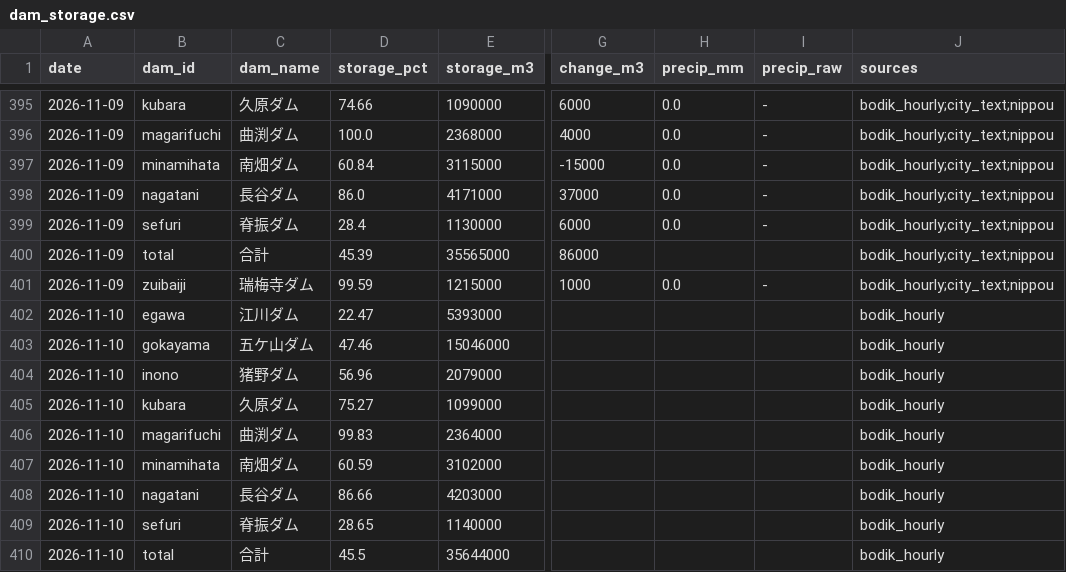
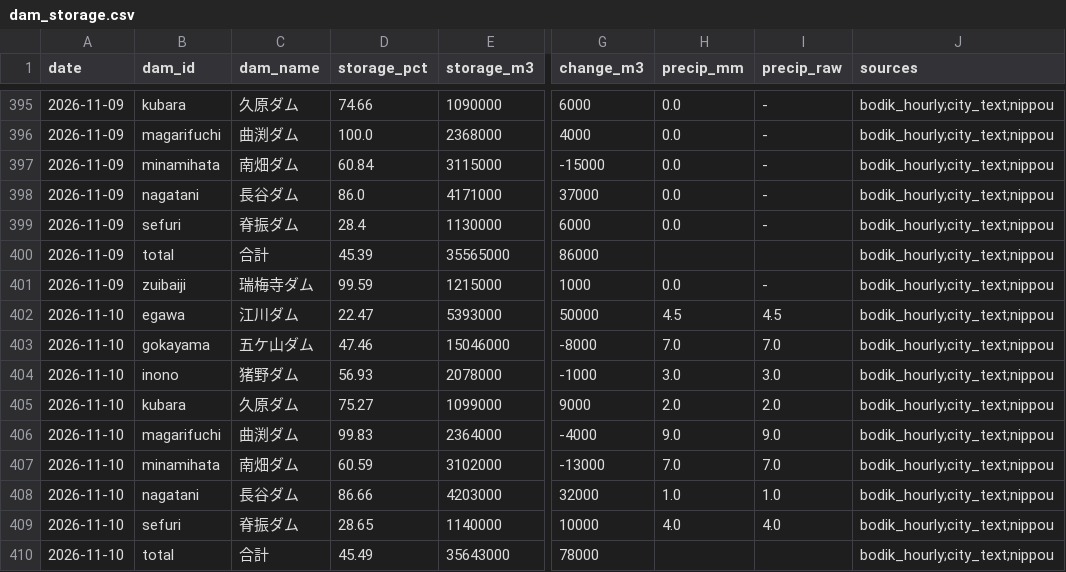
Before and after one commit to yohei-washizaki/fukuoka-dam-outlook, a CSV file: data/normalized/dam_storage.csv, drawn as a sheet; only a part is shown, gaps mark what is left out; the diff covers the shown part only; the diff names each change by its address in the sheet, - before the commit and + after, or states it on an @@ line.

```diff
--- a/data/normalized/dam_storage.csv
+++ b/data/normalized/dam_storage.csv
-G402 (change_m3): (empty)
+G402 (change_m3): 50000
-H402 (precip_mm): (empty)
+H402 (precip_mm): 4.5
-I402 (precip_raw): (empty)
+I402 (precip_raw): 4.5
-J402:J410 (sources): bodik_hourly
+J402:J410 (sources): bodik_hourly;city_text;nippou
-G403 (change_m3): (empty)
+G403 (change_m3): -8000
-H403 (precip_mm): (empty)
+H403 (precip_mm): 7.0
-I403 (precip_raw): (empty)
+I403 (precip_raw): 7.0
-D404 (storage_pct): 56.96
+D404 (storage_pct): 56.93
-E404 (storage_m3): 2079000
+E404 (storage_m3): 2078000
-G404 (change_m3): (empty)
+G404 (change_m3): -1000
-H404 (precip_mm): (empty)
+H404 (precip_mm): 3.0
-I404 (precip_raw): (empty)
+I404 (precip_raw): 3.0
-G405 (change_m3): (empty)
+G405 (change_m3): 9000
-H405 (precip_mm): (empty)
+H405 (precip_mm): 2.0
-I405 (precip_raw): (empty)
+I405 (precip_raw): 2.0
-G406 (change_m3): (empty)
+G406 (change_m3): -4000
-H406 (precip_mm): (empty)
+H406 (precip_mm): 9.0
-I406 (precip_raw): (empty)
+I406 (precip_raw): 9.0
-G407 (change_m3): (empty)
+G407 (change_m3): -13000
-H407 (precip_mm): (empty)
+H407 (precip_mm): 7.0
-I407 (precip_raw): (empty)
+I407 (precip_raw): 7.0
-G408 (change_m3): (empty)
+G408 (change_m3): 32000
-H408 (precip_mm): (empty)
+H408 (precip_mm): 1.0
-I408 (precip_raw): (empty)
+I408 (precip_raw): 1.0
-G409 (change_m3): (empty)
+G409 (change_m3): 10000
-H409 (precip_mm): (empty)
+H409 (precip_mm): 4.0
-I409 (precip_raw): (empty)
+I409 (precip_raw): 4.0
-D410 (storage_pct): 45.5
+D410 (storage_pct): 45.49
-E410 (storage_m3): 35644000
+E410 (storage_m3): 35643000
-G410 (change_m3): (empty)
+G410 (change_m3): 78000
```
Also changed, not shown: 4 edited cells elsewhere in this file, data/normalized/dam_storage_excl.csv, data/normalized/distribution.csv, 5 other files.
